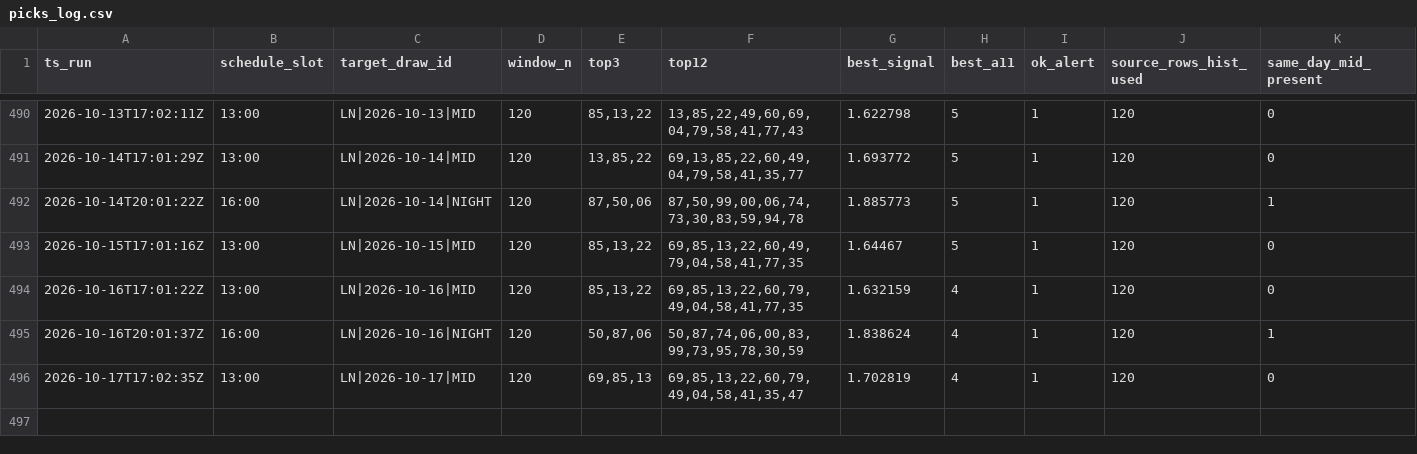
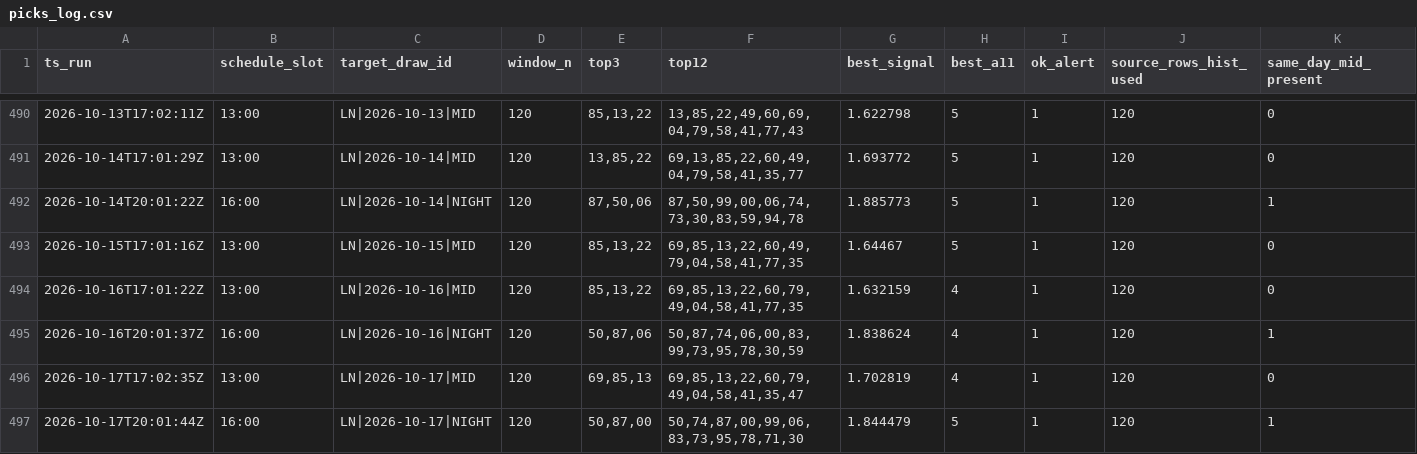
Before and after one commit to carbosota1/LOTERIA-NACIONAL-2, a CSV file: data/picks_log.csv, drawn as a sheet; only a part is shown, gaps mark what is left out; rows hold the shown columns only; the diff names each change by its address in the sheet, - before the commit and + after, or states it on an @@ line.

Commit message:
LN update (history/logs)

```diff
--- a/data/picks_log.csv
+++ b/data/picks_log.csv
+row 497: 2026-10-17T20:01:44Z | 16:00 | LN|2026-10-17|NIGHT | 120 | 50,87,00 | 50,74,87,00,99,06,83,73,95,78,71,30 | 1.844479 | 5 | 1 | 120 | 1
```
